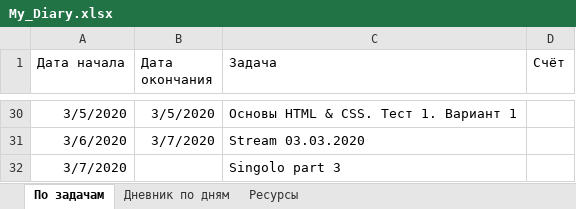
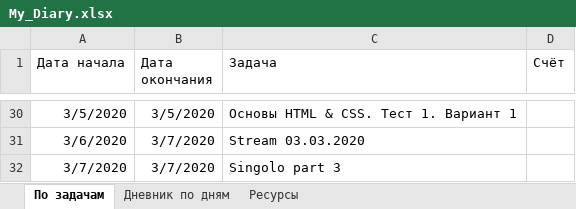
Before and after one commit to AndreiMedvedevSaratov/My_Learning_Diary, an Excel workbook: My_Diary.xlsx, sheet По задачам, drawn as a sheet; only a part is shown, gaps mark what is left out; values as stored, in another font and other column widths than the file's, no borders; the diff names each change by its address in the sheet, - before the commit and + after, or states it on an @@ line.

Commit message:
Update My_Diary.xlsx

```diff
--- a/My_Diary.xlsx (sheet По задачам)
+++ b/My_Diary.xlsx (sheet По задачам)
-B32 (Дата окончания): (empty)
+B32 (Дата окончания): 3/7/2020
```
Also changed, not shown: sheet Дневник по дням.
